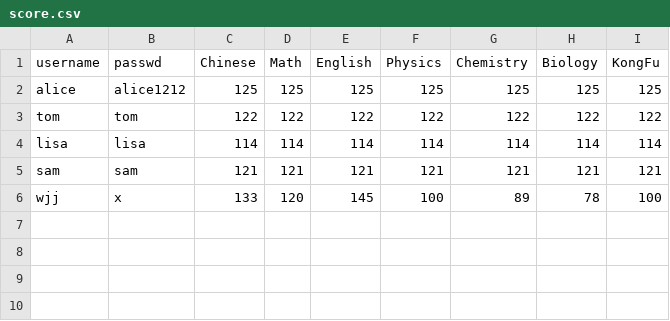
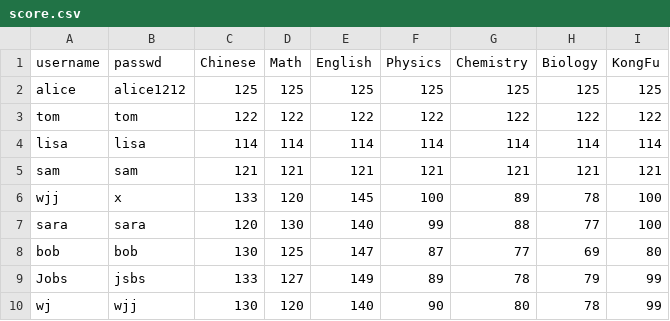
Before and after one commit to WJsirius1212/scorequery, a CSV file: score.csv, drawn as a sheet.

```diff
--- a/score.csv
+++ b/score.csv
@@ -6 +6,5 @@ sam,sam,121,121,121,121,121,121,121
 wjj,x,133,120,145,100,89,78,100
+sara,sara,120,130,140,99,88,77,100
+bob,bob,130,125,147,87,77,69,80
+Jobs,jsbs,133,127,149,89,78,79,99
+wj,wjj,130,120,140,90,80,78,99
```
Also changed, not shown: 16 other files.
